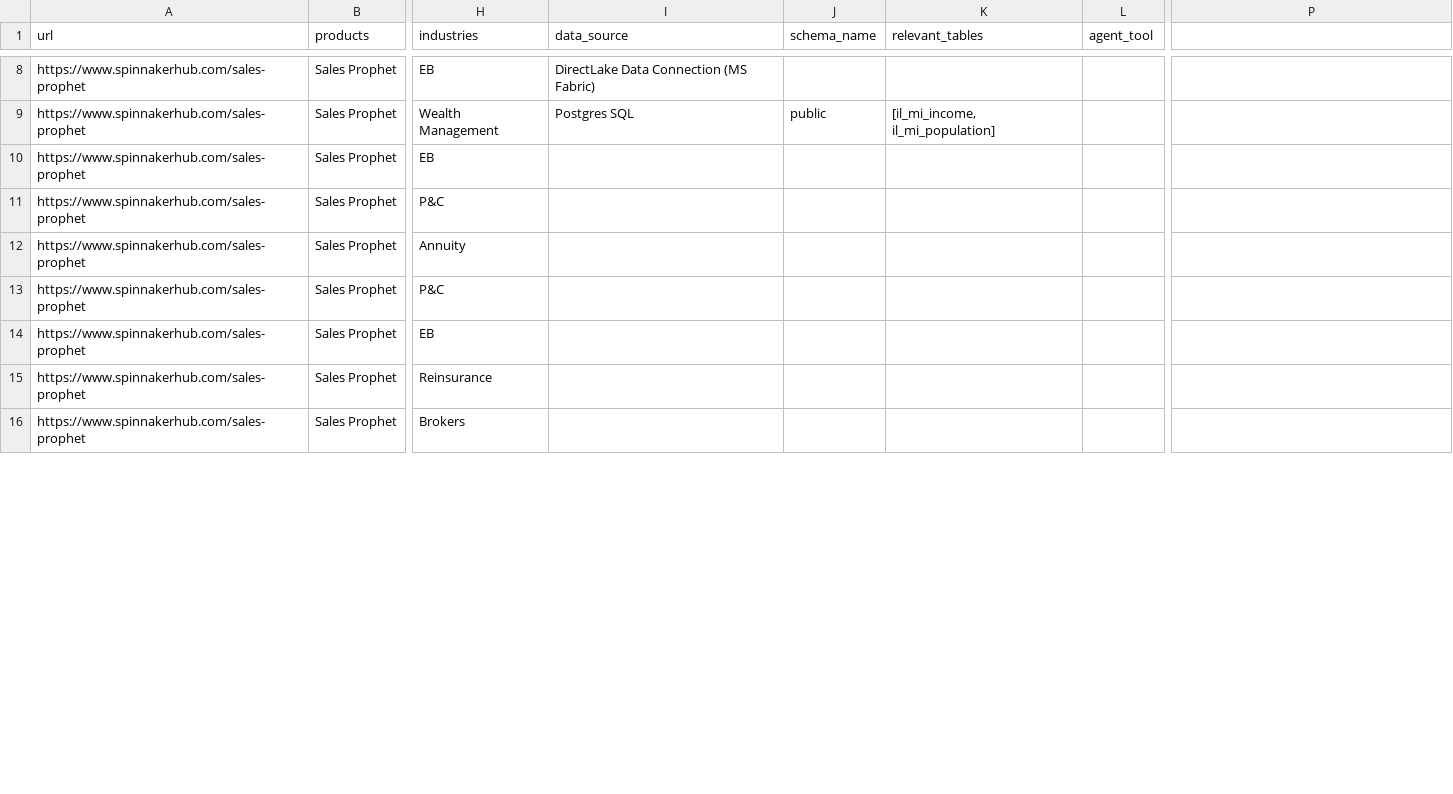
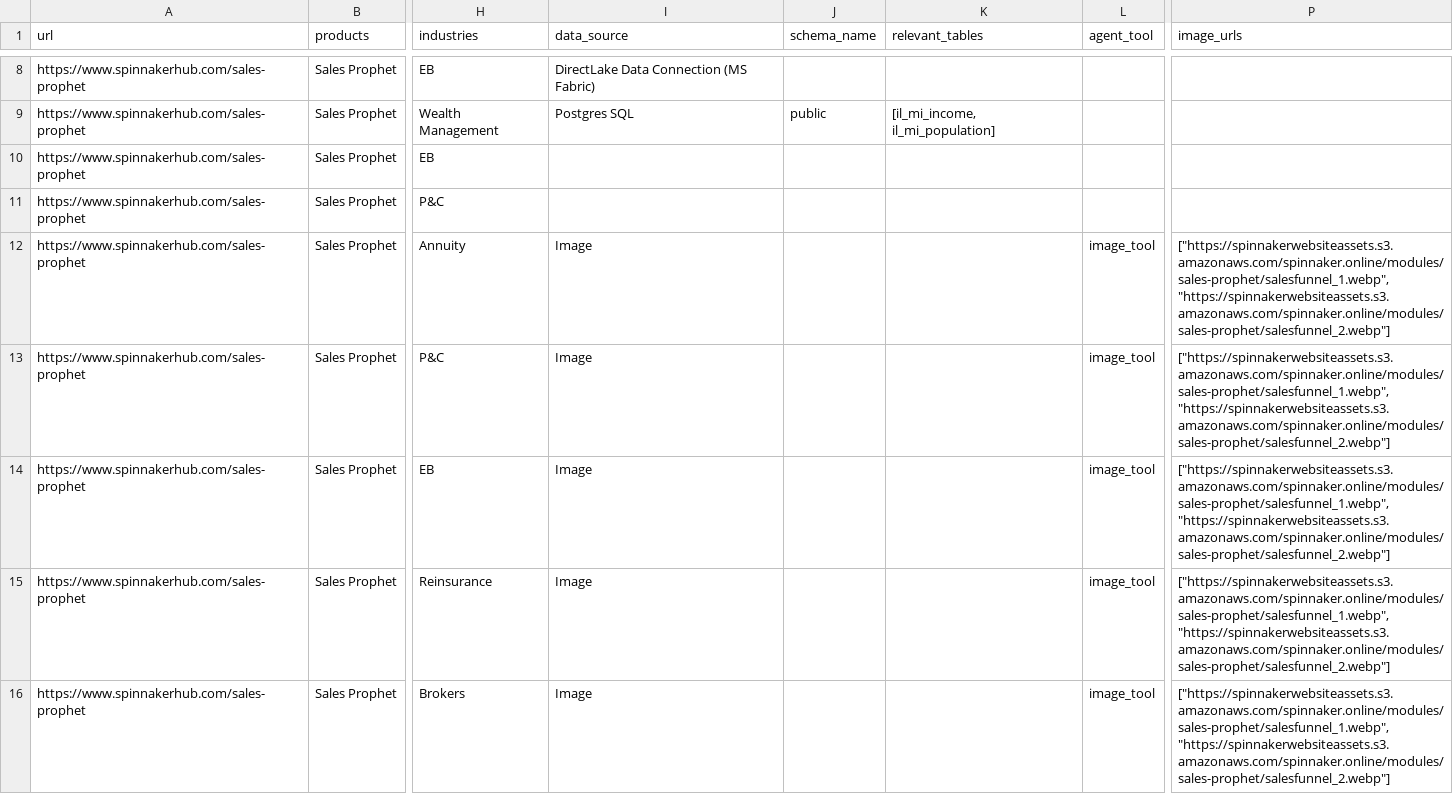
Before and after one commit to ImLaik/langraph_Bot, a CSV file: tool_mapping.csv, drawn as a sheet; only a part is shown, gaps mark what is left out; the diff covers the shown part only; the diff names each change by its address in the sheet, - before the commit and + after, or states it on an @@ line.

Commit message:
image bot added

```diff
--- a/tool_mapping.csv
+++ b/tool_mapping.csv
-P1: (empty)
+P1: image_urls
-I12:I16 (data_source): (empty)
+I12:I16 (data_source): Image
-L12:L16 (agent_tool): (empty)
+L12:L16 (agent_tool): image_tool
-P12:P16 (image_urls): (empty)
+P12:P16 (image_urls): ["https://spinnakerwebsiteassets.s3.amazonaws.com/spinnaker.online/modules/sales-prophet/salesfunnel_1.webp", "https://spinnakerwebsiteassets.s3.amazonaws.com/spinnaker.online/modules/sales-prophet/salesfunnel_2.webp"]
```
Also changed, not shown: 28 edited cells elsewhere in this file, 41 other files.
